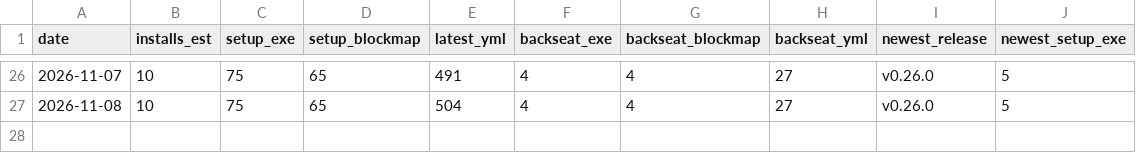
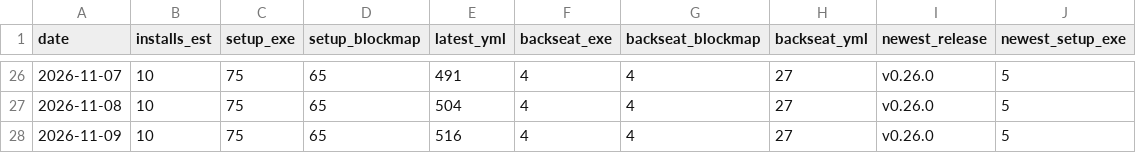
Before and after one commit to ToyYoda/stintview, a CSV file: docs/downloads.csv, drawn as a sheet; only a part is shown, gaps mark what is left out; the diff names each change by its address in the sheet, - before the commit and + after, or states it on an @@ line.

```diff
--- a/docs/downloads.csv
+++ b/docs/downloads.csv
+row 28: 2026-11-09 | 10 | 75 | 65 | 516 | 4 | 4 | 27 | v0.26.0 | 5
```
